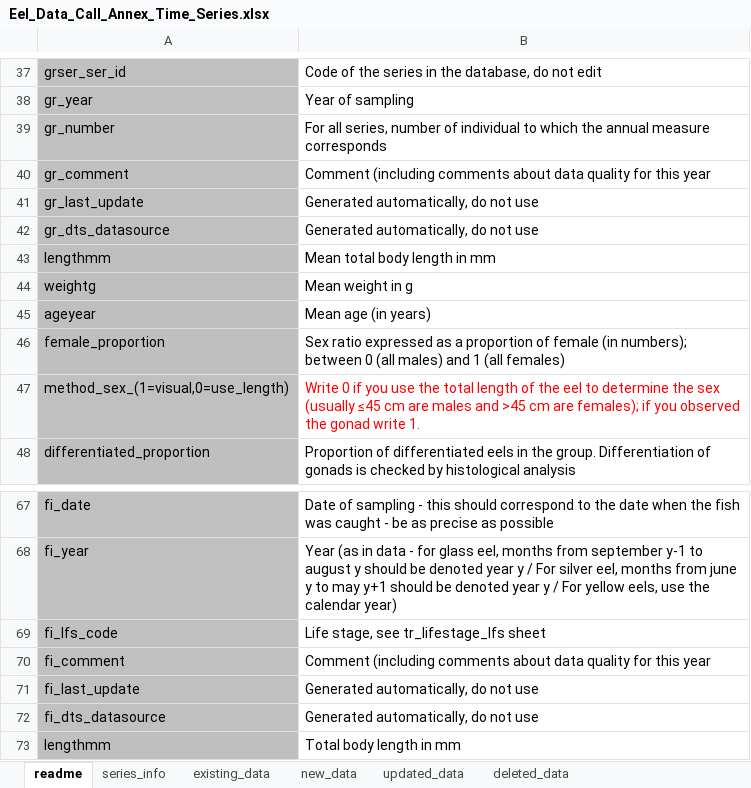
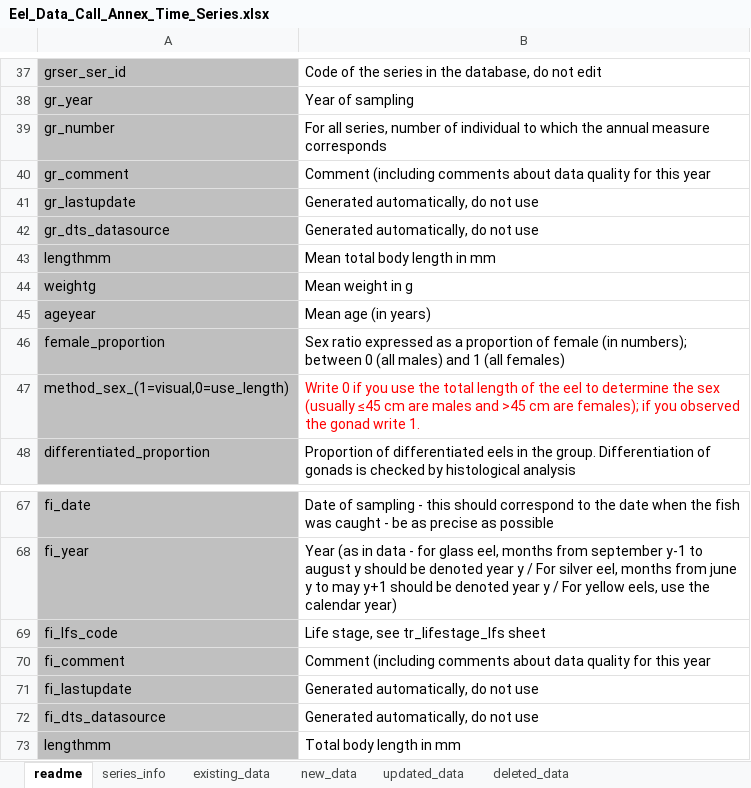
Before and after one commit to ices-eg/wg_WGEEL, an Excel workbook: data/datacall_template/00template/Eel_Data_Call_Annex_Time_Series.xlsx, sheet readme, drawn as a sheet; only a part is shown, gaps mark what is left out; values as stored, in another font and other column widths than the file's, no borders; charts and pictures not drawn; the diff names each change by its address in the sheet, - before the commit and + after, or states it on an @@ line.

```diff
--- a/data/datacall_template/00template/Eel_Data_Call_Annex_Time_Series.xlsx (sheet readme)
+++ b/data/datacall_template/00template/Eel_Data_Call_Annex_Time_Series.xlsx (sheet readme)
-A41: gr_last_update
+A41: gr_lastupdate
-A71: fi_last_update
+A71: fi_lastupdate
```
Also changed, not shown: sheet existing_individual_metrics, sheet deleted_individual_metrics, sheet updated_individual_metrics, sheet deleted_group_metrics, sheet existing_group_metrics, sheet updated_group_metrics, charts or pictures, data/datacall_template/00template/Eel_Data_Call_Annex9_Other_Sampling_Data.xlsx.
